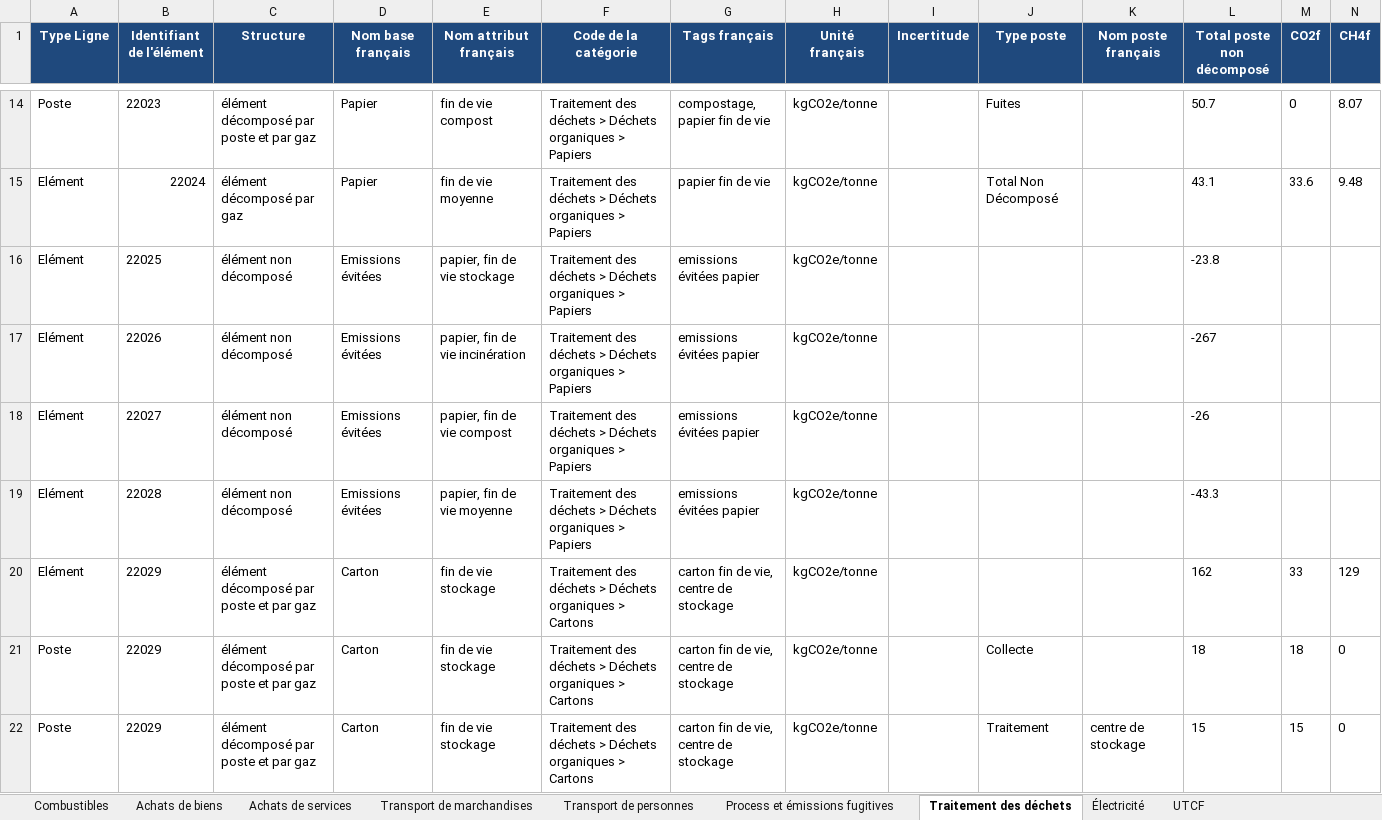
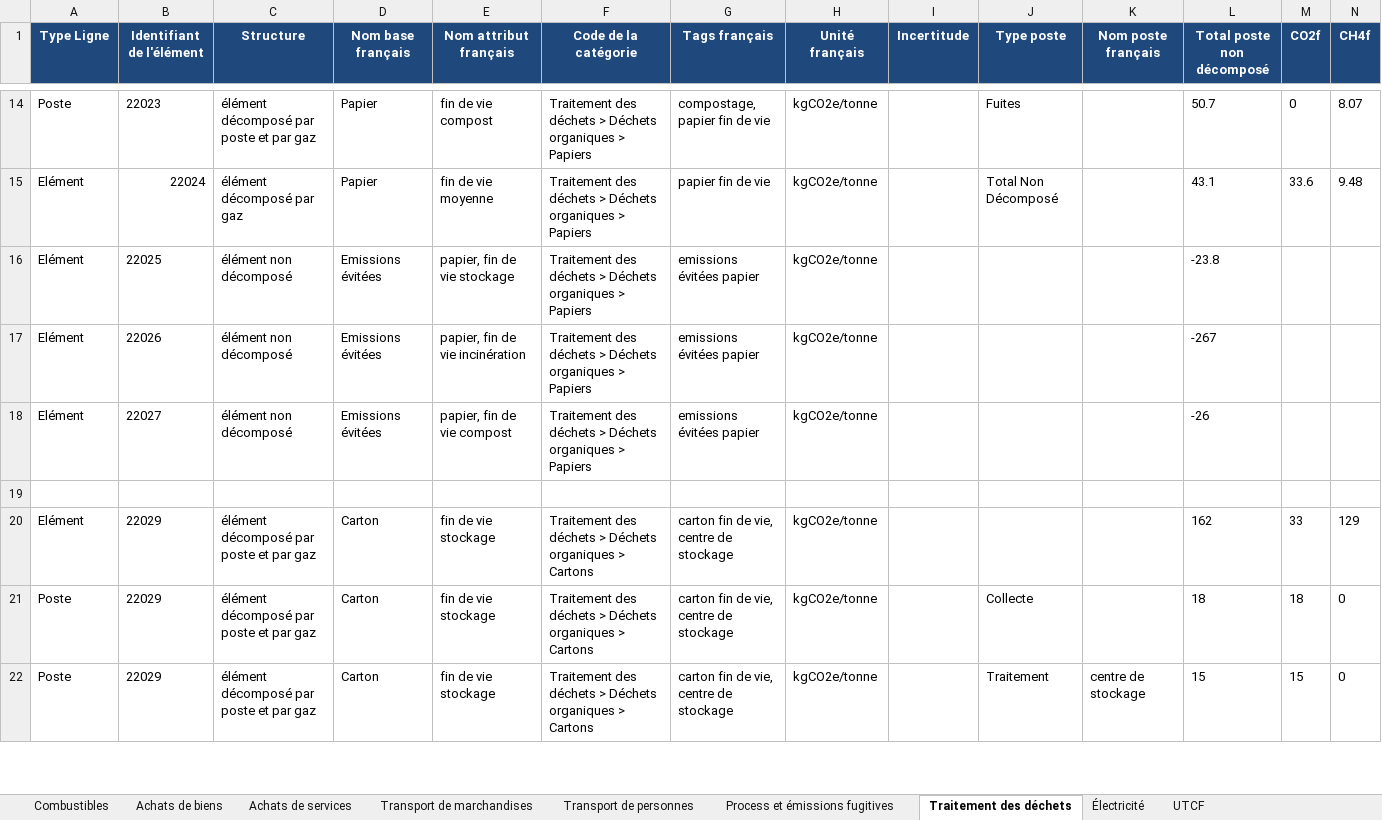
Before and after one commit to joesdevil/ecometer, an Excel workbook: backend/uploads/ademe.xlsx, sheet Traitement des déchets, drawn as a sheet; only a part is shown, gaps mark what is left out; values as stored, in another font and other column widths than the file's, no borders; charts and pictures not drawn; rows hold the shown columns only; the diff covers the shown part only; the diff names each change by its address in the sheet, - before the commit and + after, or states it on an @@ line.

```diff
--- a/backend/uploads/ademe.xlsx (sheet Traitement des déchets)
+++ b/backend/uploads/ademe.xlsx (sheet Traitement des déchets)
-row 19: Elément | 22028 | élément non décomposé | Emissions évitées | papier, fin de vie moyenne | Traitement des déchets > Déchets organiques > Papiers | emissions évitées papier | kgCO2e/tonne |  |  |  | -43.3
+row 19: (empty)
```
Also changed, not shown: 89 edited cells elsewhere in this sheet, charts or pictures, 36 other files.
